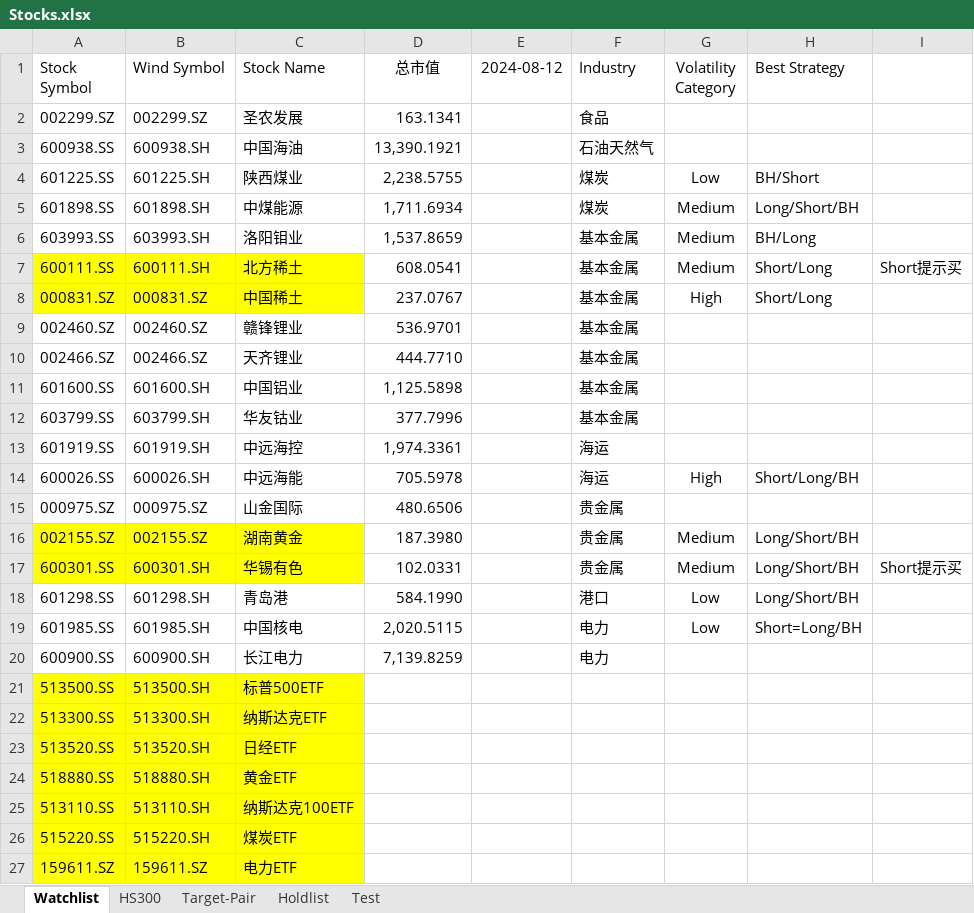
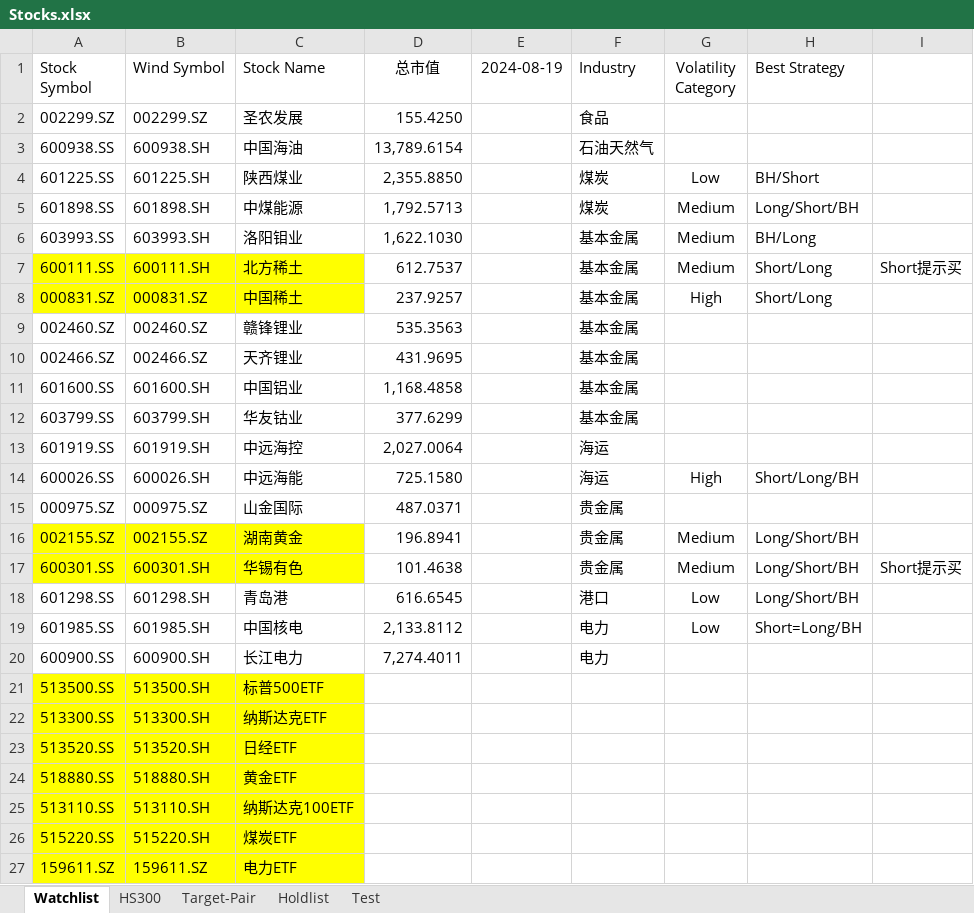
Before and after one commit to Yiyang-Xu/Arbitrage, an Excel workbook: Stocks.xlsx, sheet Watchlist, drawn as a sheet; only a part is shown; values as stored, in another font and other column widths than the file's, no borders; conditional formats not drawn; the diff names each change by its address in the sheet, - before the commit and + after, or states it on an @@ line.

Commit message:
update the display table method

```diff
--- a/Stocks.xlsx (sheet Watchlist)
+++ b/Stocks.xlsx (sheet Watchlist)
-E1: 2024-08-12
+E1: 2024-08-19
-D2 (总市值): 163.1341
+D2 (总市值): 155.4250
-D3 (总市值): 13,390.1921
+D3 (总市值): 13,789.6154
-D4 (总市值): 2,238.5755
+D4 (总市值): 2,355.8850
-D5 (总市值): 1,711.6934
+D5 (总市值): 1,792.5713
-D6 (总市值): 1,537.8659
+D6 (总市值): 1,622.1030
-D7 (总市值): 608.0541
+D7 (总市值): 612.7537
-D8 (总市值): 237.0767
+D8 (总市值): 237.9257
-D9 (总市值): 536.9701
+D9 (总市值): 535.3563
-D10 (总市值): 444.7710
+D10 (总市值): 431.9695
-D11 (总市值): 1,125.5898
+D11 (总市值): 1,168.4858
-D12 (总市值): 377.7996
+D12 (总市值): 377.6299
-D13 (总市值): 1,974.3361
+D13 (总市值): 2,027.0064
-D14 (总市值): 705.5978
+D14 (总市值): 725.1580
-D15 (总市值): 480.6506
+D15 (总市值): 487.0371
-D16 (总市值): 187.3980
+D16 (总市值): 196.8941
-D17 (总市值): 102.0331
+D17 (总市值): 101.4638
-D18 (总市值): 584.1990
+D18 (总市值): 616.6545
-D19 (总市值): 2,020.5115
+D19 (总市值): 2,133.8112
-D20 (总市值): 7,139.8259
+D20 (总市值): 7,274.4011
```
Also changed, not shown: sheet Holdlist, formulas that keep their value, 1 other file.
